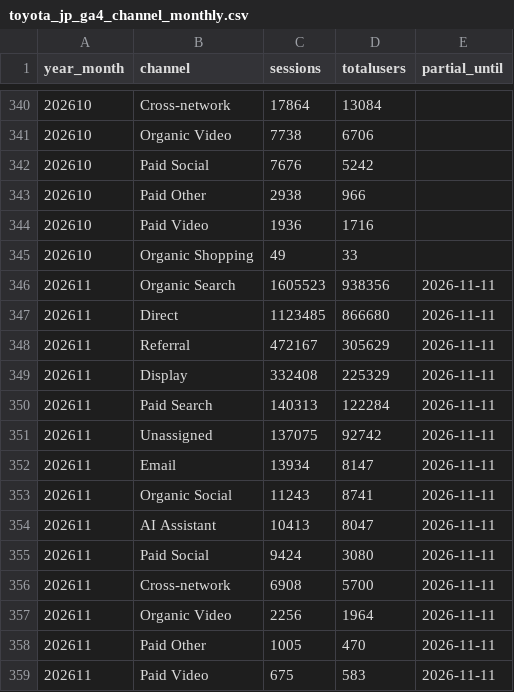
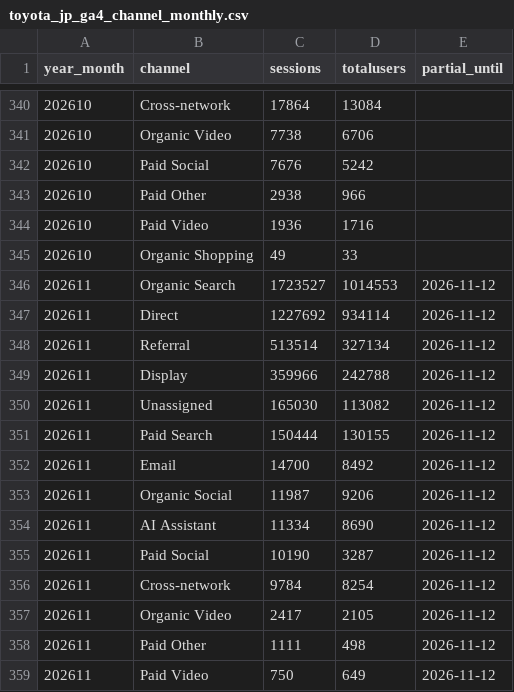
Before and after one commit to ketrketr2/toyota-geo-board, a CSV file: data/ga4/toyota_jp_ga4_channel_monthly.csv, drawn as a sheet; only a part is shown, gaps mark what is left out; the diff covers the shown part only.

```diff
--- a/data/ga4/toyota_jp_ga4_channel_monthly.csv
+++ b/data/ga4/toyota_jp_ga4_channel_monthly.csv
@@ -345,15 +345,15 @@ year_month,channel,sessions,totalusers,partial_until
 202610,Organic Shopping,49,33,
-202611,Organic Search,1605523,938356,2026-11-11
-202611,Direct,1123485,866680,2026-11-11
-202611,Referral,472167,305629,2026-11-11
-202611,Display,332408,225329,2026-11-11
-202611,Paid Search,140313,122284,2026-11-11
-202611,Unassigned,137075,92742,2026-11-11
-202611,Email,13934,8147,2026-11-11
-202611,Organic Social,11243,8741,2026-11-11
-202611,AI Assistant,10413,8047,2026-11-11
-202611,Paid Social,9424,3080,2026-11-11
-202611,Cross-network,6908,5700,2026-11-11
-202611,Organic Video,2256,1964,2026-11-11
-202611,Paid Other,1005,470,2026-11-11
-202611,Paid Video,675,583,2026-11-11
+202611,Organic Search,1723527,1014553,2026-11-12
+202611,Direct,1227692,934114,2026-11-12
+202611,Referral,513514,327134,2026-11-12
+202611,Display,359966,242788,2026-11-12
+202611,Unassigned,165030,113082,2026-11-12
+202611,Paid Search,150444,130155,2026-11-12
+202611,Email,14700,8492,2026-11-12
+202611,Organic Social,11987,9206,2026-11-12
+202611,AI Assistant,11334,8690,2026-11-12
+202611,Paid Social,10190,3287,2026-11-12
+202611,Cross-network,9784,8254,2026-11-12
+202611,Organic Video,2417,2105,2026-11-12
+202611,Paid Other,1111,498,2026-11-12
+202611,Paid Video,750,649,2026-11-12
```
Also changed, not shown: 3 edited cells elsewhere in this file, data/ga4/ai_referrals_daily.csv, data/ga4/toyota_jp_ga4_daily.csv, 4 other files.
